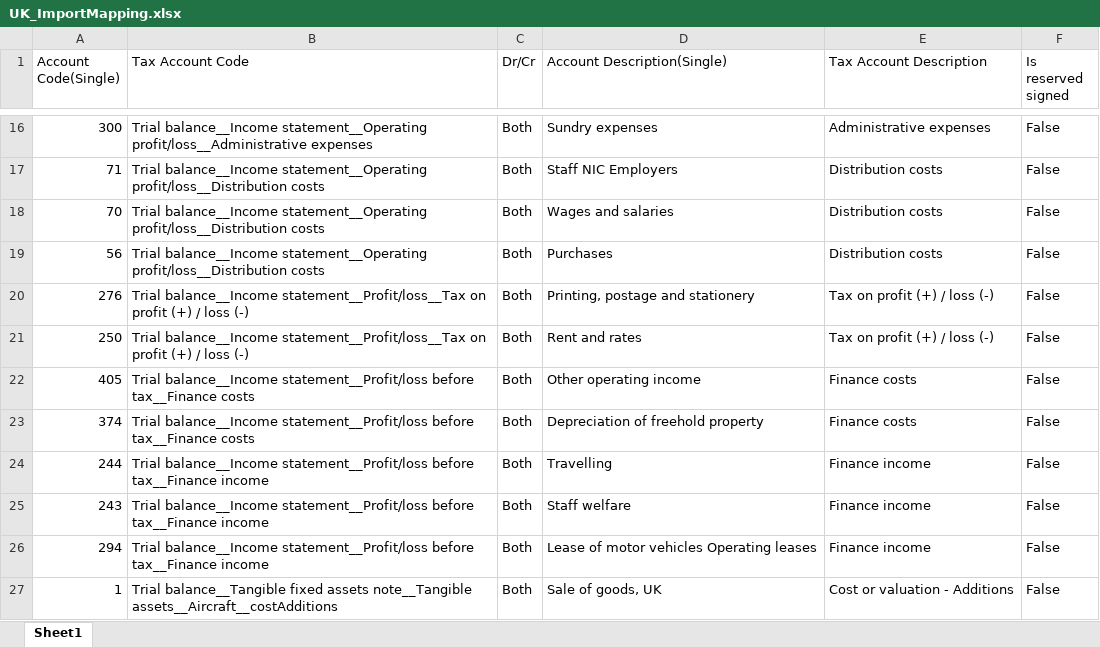
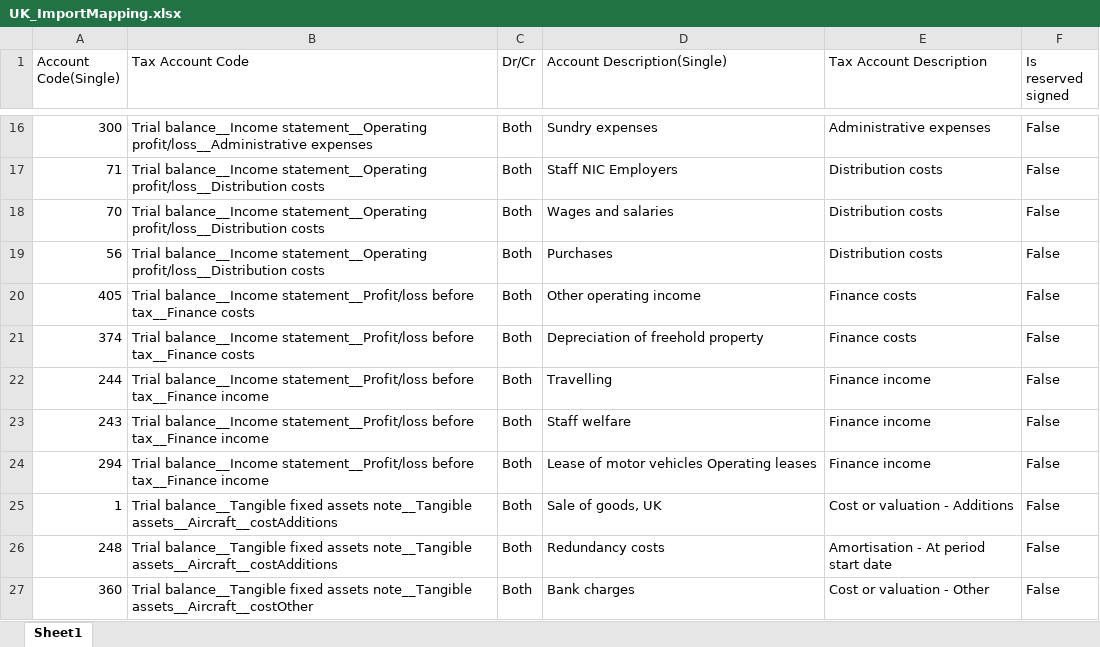
Before and after one commit to Akshayvadde10/OCT_Playwright, an Excel workbook: Test Data/Regression/4689052/UK_ImportMapping.xlsx, sheet Sheet1, drawn as a sheet; only a part is shown, gaps mark what is left out; the shorter side is filled out with more unchanged rows; values as stored, in another font and other column widths than the file's, no borders; the diff names each change by its address in the sheet, - before the commit and + after, or states it on an @@ line.

```diff
--- a/Test Data/Regression/4689052/UK_ImportMapping.xlsx (sheet Sheet1)
+++ b/Test Data/Regression/4689052/UK_ImportMapping.xlsx (sheet Sheet1)
-row 20: 276 | Trial balance__Income statement__Profit/loss__Tax on profit (+) / loss (-) | Both | Printing, postage and stationery | Tax on profit (+) / loss (-) | False
-row 21: 250 | Trial balance__Income statement__Profit/loss__Tax on profit (+) / loss (-) | Both | Rent and rates | Tax on profit (+) / loss (-) | False
```
Also changed, not shown: Test Data/Regression/4689052/UK_ImportCoA.xlsx, Test Data/Regression/4689052/UK_InHeader_ImportTb.xlsx, 50 other files.
